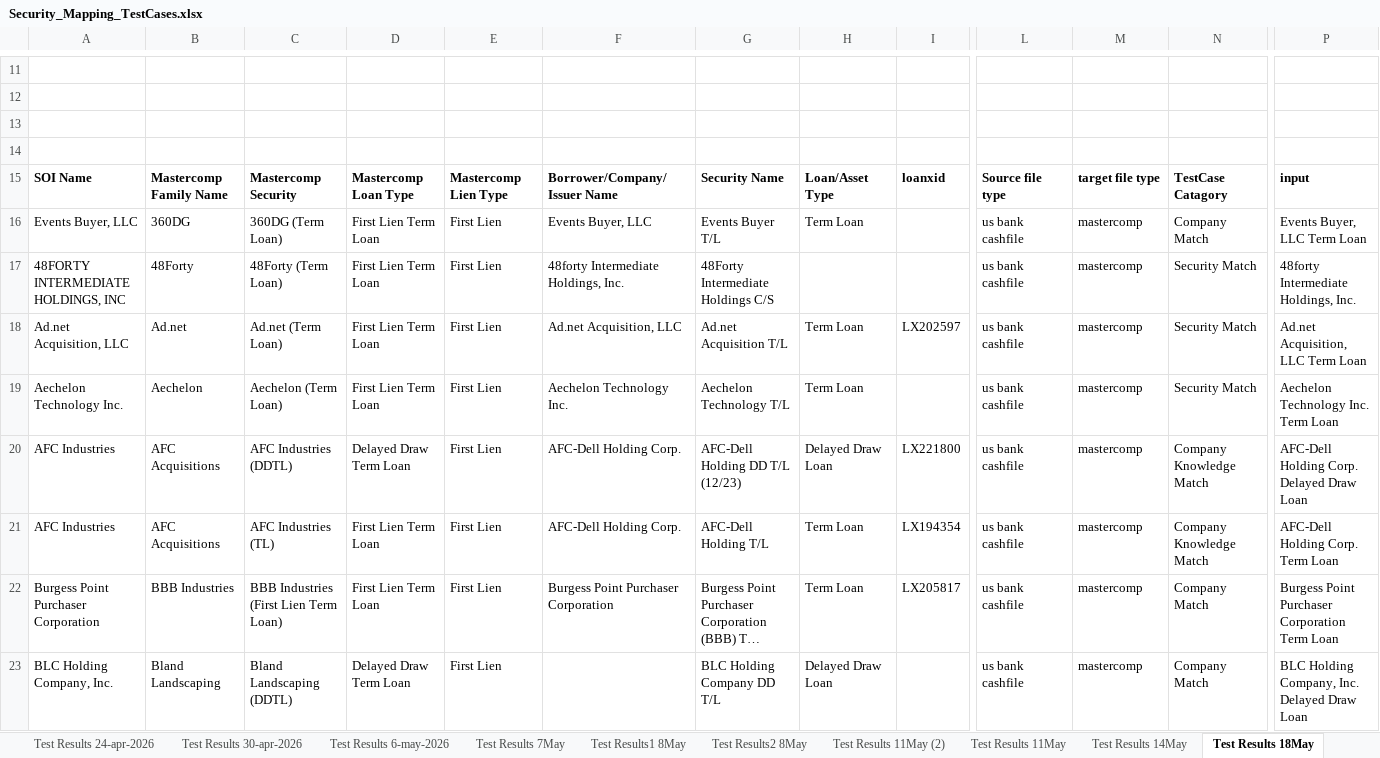
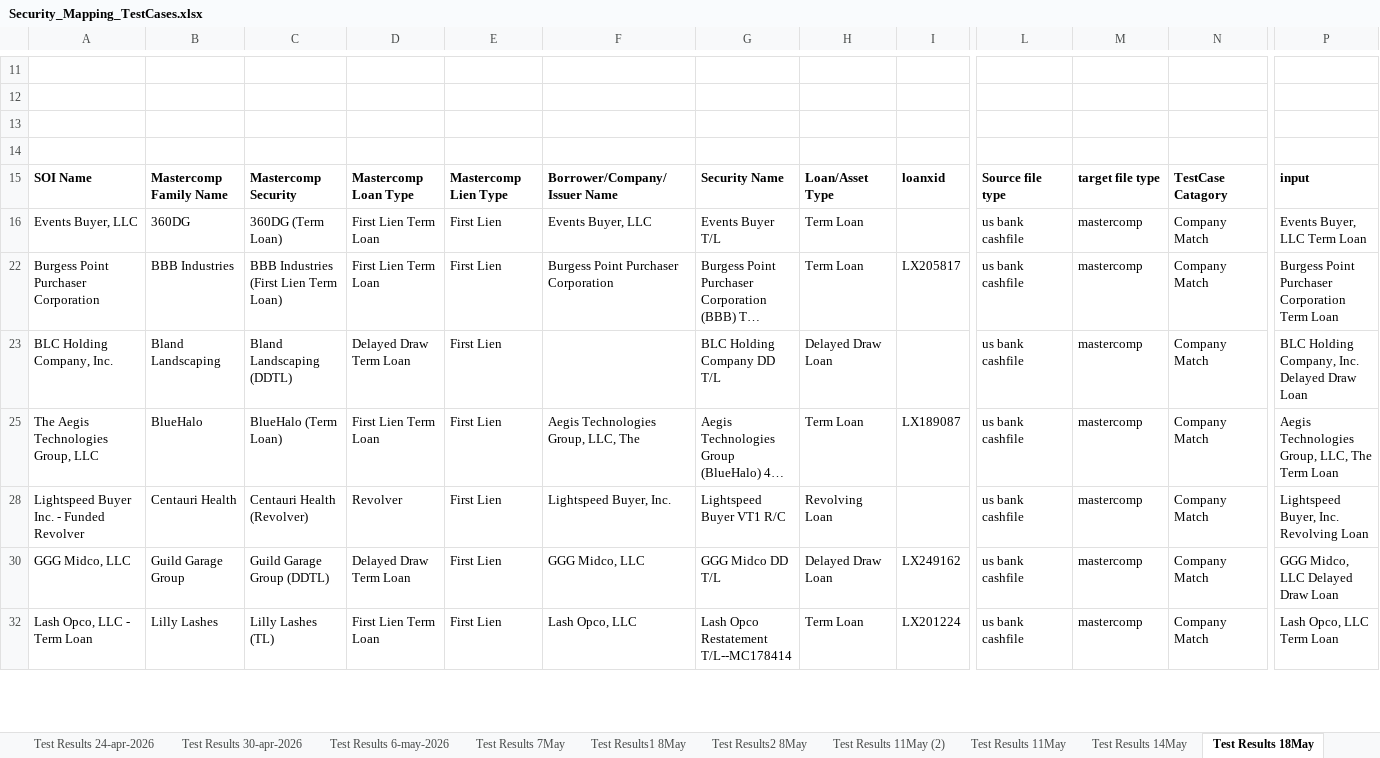
Before and after one commit to shrutic-github/FM-SecurityMapping, an Excel workbook: Security_Mapping_TestCases.xlsx, sheet Test Results 18May, drawn as a sheet; only a part is shown, gaps mark what is left out; the shorter side is filled out with more unchanged rows; long unchanged cells end in …; values as stored, in another font and other column widths than the file's, no borders; rows hold the shown columns only; the diff covers the shown part only; the diff names each change by its address in the sheet, - before the commit and + after, or states it on an @@ line.

Commit message:
Top5 family security retrieval

```diff
--- a/Security_Mapping_TestCases.xlsx (sheet Test Results 18May)
+++ b/Security_Mapping_TestCases.xlsx (sheet Test Results 18May)
@@ row 17 hidden: 48FORTY INTERMEDIATE HOLDINGS, INC | 48Forty | 48Forty (Term Loan) | First Lien Term Loan | First Lien | 48forty Intermediate Holdings, Inc. | 48Forty Intermediate Holdings C/S |  |  | us bank cashfile | mastercomp | Security Match | 48forty Intermediate Holdings, Inc. @@
@@ row 18 hidden: Ad.net Acquisition, LLC | Ad.net | Ad.net (Term Loan) | First Lien Term Loan | First Lien | Ad.net Acquisition, LLC | Ad.net Acquisition T/L | Term Loan | LX202597 | us bank cashfile | mastercomp | Security Match | Ad.net Acquisition, LLC Term Loan @@
@@ row 19 hidden: Aechelon Technology Inc. | Aechelon | Aechelon (Term Loan) | First Lien Term Loan | First Lien | Aechelon Technology Inc. | Aechelon Technology T/L | Term Loan |  | us bank cashfile | mastercomp | Security Match | Aechelon Technology Inc. Term Loan @@
@@ row 20 hidden: AFC Industries | AFC Acquisitions | AFC Industries (DDTL) | Delayed Draw Term Loan | First Lien | AFC-Dell Holding Corp. | AFC-Dell Holding DD T/L (12/23) | Delayed Draw Loan | LX221800 | us bank cashfile | mastercomp | Company Knowledge Match | AFC-Dell Holding Corp. Delayed Draw Loan @@
@@ row 21 hidden: AFC Industries | AFC Acquisitions | AFC Industries (TL) | First Lien Term Loan | First Lien | AFC-Dell Holding Corp. | AFC-Dell Holding T/L | Term Loan | LX194354 | us bank cashfile | mastercomp | Company Knowledge Match | AFC-Dell Holding Corp. Term Loan @@
```
Also changed, not shown: 41 hidden or unhidden rows elsewhere in this sheet, sheet Test Results 21May, sheet Test Results 21May (2), sheet Test Results 21May (3), sheet Sheet1, other sheet tabs, evaluation_results.xlsx, 7 other files.
